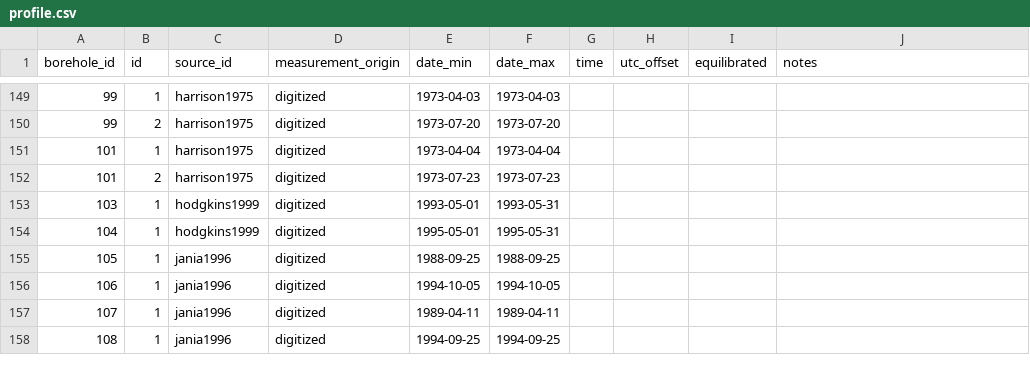
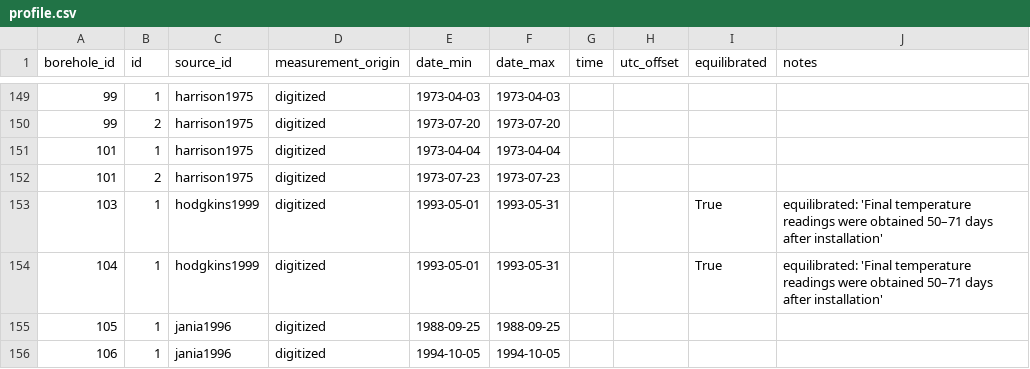
Before and after one commit to mjacqu/glenglat, a CSV file: data/profile.csv, drawn as a sheet; only a part is shown, gaps mark what is left out; the shorter side is filled out with more unchanged rows.

```diff
--- a/data/profile.csv
+++ b/data/profile.csv
@@ -152,4 +152,4 @@ borehole_id,id,source_id,measurement_origin,date_min,date_max,time,utc_offset,eq
 101,2,harrison1975,digitized,1973-07-23,1973-07-23,,,,
-103,1,hodgkins1999,digitized,1993-05-01,1993-05-31,,,,
-104,1,hodgkins1999,digitized,1995-05-01,1995-05-31,,,,
+103,1,hodgkins1999,digitized,1993-05-01,1993-05-31,,,True,equilibrated: 'Final temperature readings were obtained 50–71 days after installation'
+104,1,hodgkins1999,digitized,1993-05-01,1993-05-31,,,True,equilibrated: 'Final temperature readings were obtained 50–71 days after installation'
 105,1,jania1996,digitized,1988-09-25,1988-09-25,,,,
```
Also changed, not shown: data/borehole.csv, data/measurement.csv, 2 other files.
